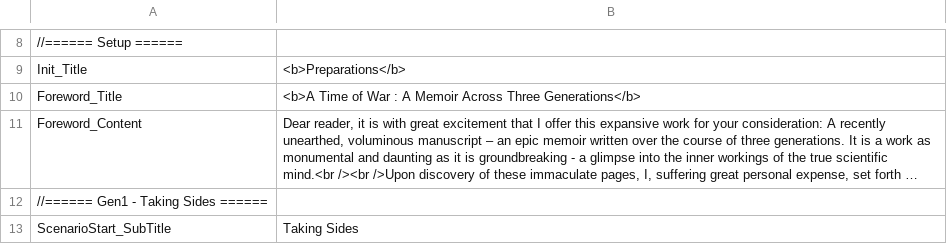
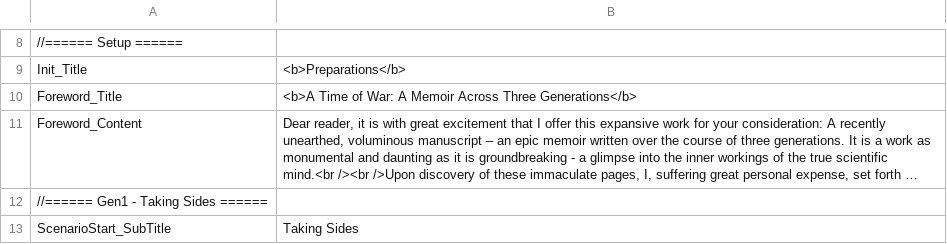
Before and after one commit to vdepagter/MyFathersWork-FanMadeCompanionApp, a CSV file: MyFathersWorkApp/MyFathersWorkApp/wwwroot/localization/ATimeOfWar_Localization.csv, drawn as a sheet; only a part is shown, gaps mark what is left out; long unchanged cells end in …; the diff names each change by its address in the sheet, - before the commit and + after, or states it on an @@ line.

```diff
--- a/MyFathersWorkApp/MyFathersWorkApp/wwwroot/localization/ATimeOfWar_Localization.csv
+++ b/MyFathersWorkApp/MyFathersWorkApp/wwwroot/localization/ATimeOfWar_Localization.csv
-B10: …Time of War : A Memoir…
+B10: …Time of War: A Memoir…
```
Also changed, not shown: MyFathersWorkApp/MyFathersWorkApp/wwwroot/localization/UI_Localization.csv, 16 other files.
